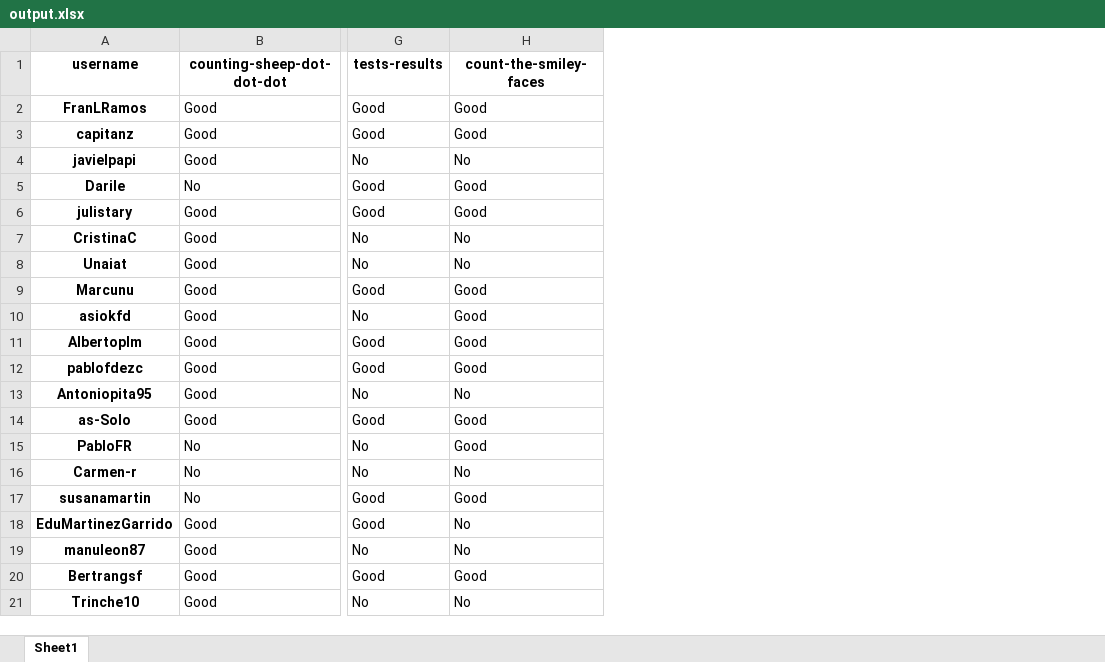
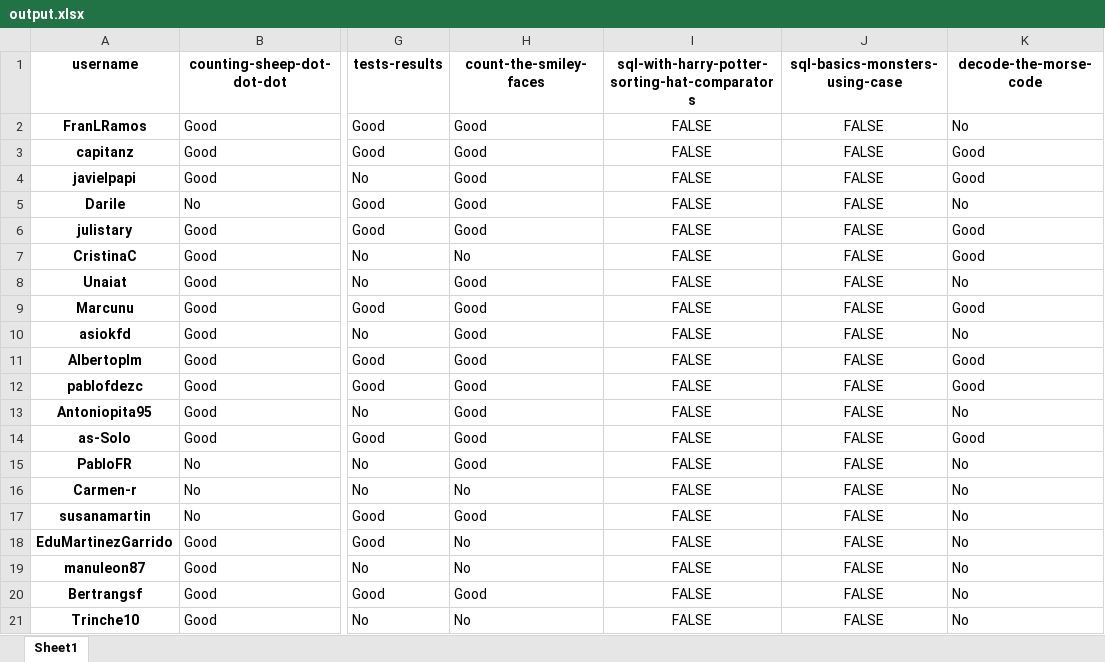
Before and after one commit to agalvezcorell/codewars-kata-student-correction-ih, an Excel workbook: output/output.xlsx, sheet Sheet1, drawn as a sheet; only a part is shown, gaps mark what is left out; values as stored, in another font and other column widths than the file's, no borders; the diff names each change by its address in the sheet, - before the commit and + after, or states it on an @@ line.

```diff
--- a/output/output.xlsx (sheet Sheet1)
+++ b/output/output.xlsx (sheet Sheet1)
+column I, rows 1-21: sql-with-harry-potter-sorting-hat-comparators | FALSE | FALSE | FALSE | FALSE | FALSE | FALSE | FALSE | FALSE | FALSE | FALSE | FALSE | FALSE | FALSE | FALSE | FALSE | FALSE | FALSE | FALSE | FALSE | FALSE
+column J (sql-basics-monsters-using-case), rows 2-21: all FALSE
+column K (decode-the-morse-code), rows 2-21: No | Good | Good | No | Good | Good | No | Good | No | Good | Good | No | Good | No | No | No | No | No | No | No
-H4 (count-the-smiley-faces): No
+H4 (count-the-smiley-faces): Good
-H8 (count-the-smiley-faces): No
+H8 (count-the-smiley-faces): Good
-H13 (count-the-smiley-faces): No
+H13 (count-the-smiley-faces): Good
```
Also changed, not shown: 3 other files.
